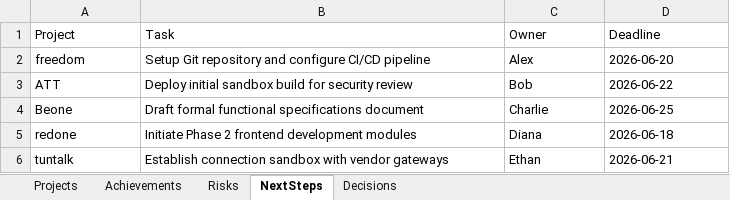
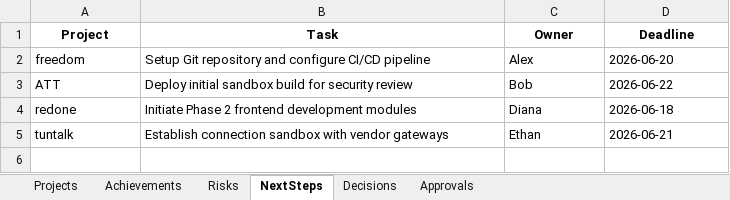
Before and after one commit to palleboinakotesh1/xius-automation, an Excel workbook: PMO_Weekly_Report_Data.xlsx, sheet NextSteps, drawn as a sheet; values as stored, in another font and other column widths than the file's, no borders; the diff names each change by its address in the sheet, - before the commit and + after, or states it on an @@ line.

```diff
--- a/PMO_Weekly_Report_Data.xlsx (sheet NextSteps)
+++ b/PMO_Weekly_Report_Data.xlsx (sheet NextSteps)
+sheet tab: Approvals
@@ A1:D1 bold: off → on, alignment: left → center @@
-row 4: Beone | Draft formal functional specifications document | Charlie | 2026-06-25
```
Also changed, not shown: sheet Projects, sheet Risks, sheet Decisions, sheet Achievements, 7 other files.
